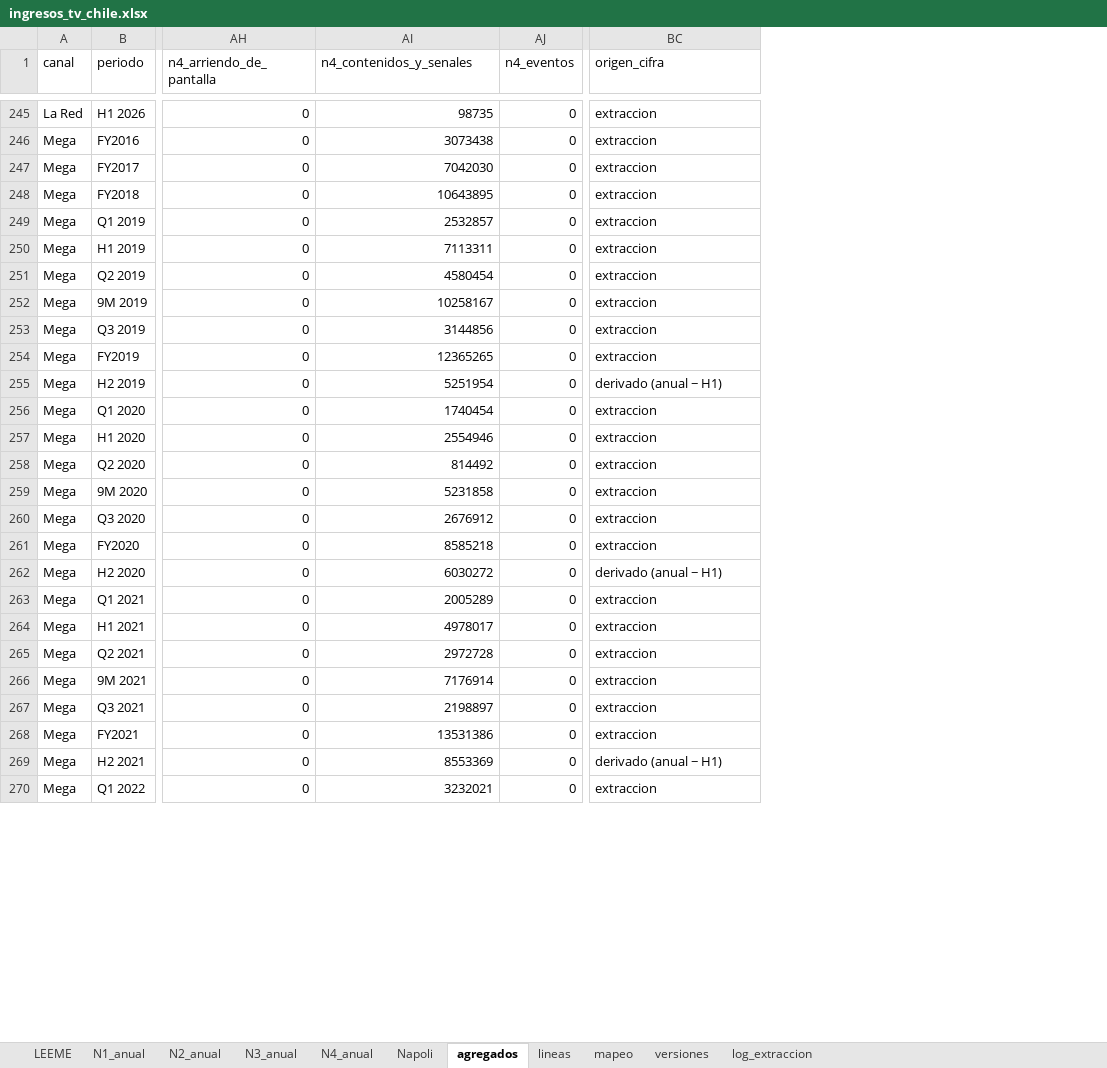
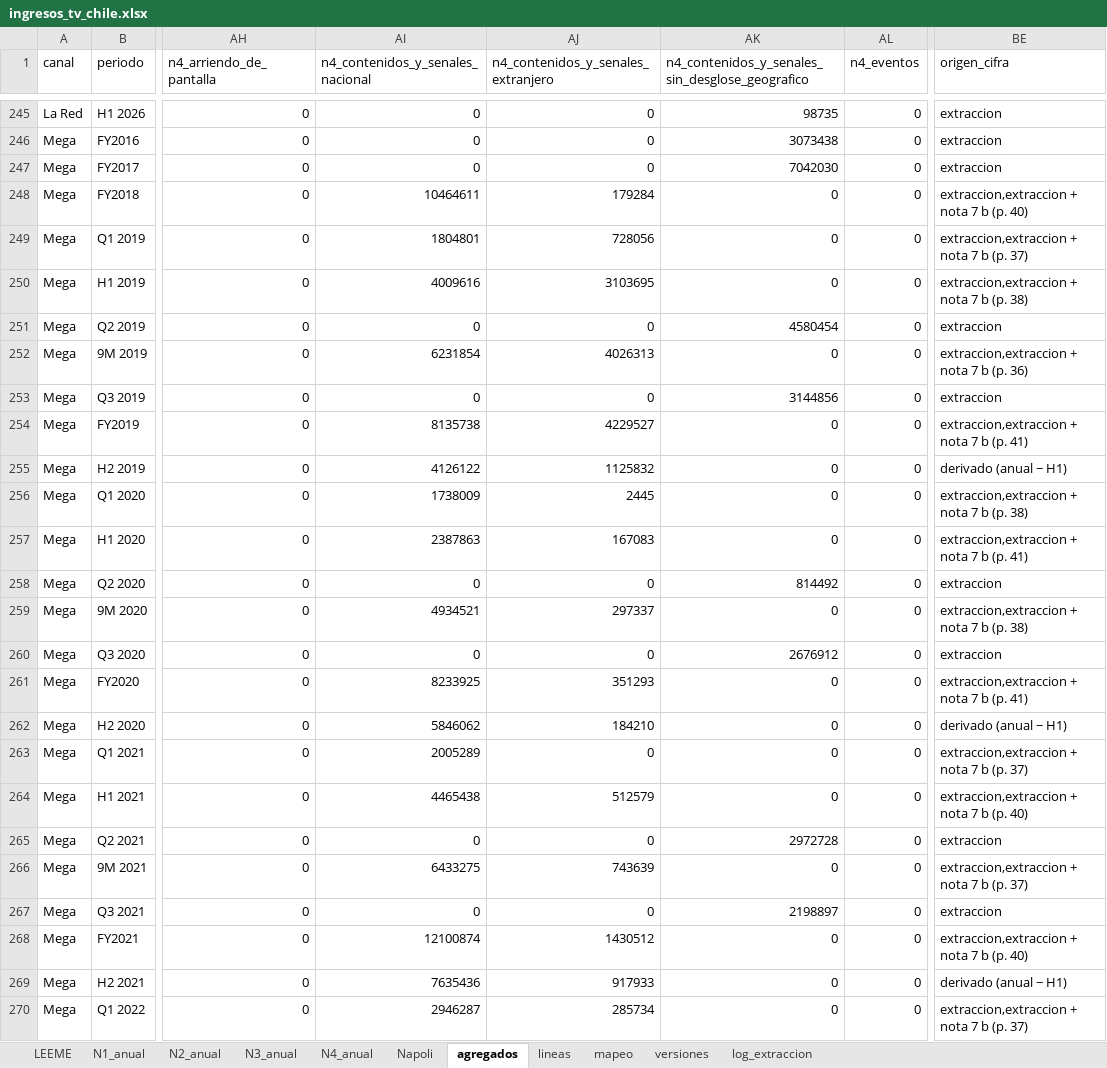
Before and after one commit to cbuzeta/ingresos-tv-chile, an Excel workbook: salidas/ingresos_tv_chile.xlsx, sheet agregados, drawn as a sheet; only a part is shown, gaps mark what is left out; values as stored, in another font and other column widths than the file's, no borders; addresses are those after the commit; the diff covers the shown part only; the diff names each change by its address in the sheet, - before the commit and + after, or states it on an @@ line.

```diff
--- a/salidas/ingresos_tv_chile.xlsx (sheet agregados)
+++ b/salidas/ingresos_tv_chile.xlsx (sheet agregados)
+column AI (n4_contenidos_y_senales_nacional), rows 245-270: 0 | 0 | 0 | 10464611 | 1804801 | 4009616 | 0 | 6231854 | 0 | 8135738 | 4126122 | 1738009 | 2387863 | 0 | 4934521 | 0 | 8233925 | 5846062 | 2005289 | 4465438 | 0 | 6433275 | 0 | 12100874 | 7635436 | 2946287
+column AJ, row 1: n4_contenidos_y_senales_extranjero; rows 245-270: 0 | 0 | 0 | 179284 | 728056 | 3103695 | 0 | 4026313 | 0 | 4229527 | 1125832 | 2445 | 167083 | 0 | 297337 | 0 | 351293 | 184210 | 0 | 512579 | 0 | 743639 | 0 | 1430512 | 917933 | 285734
-AK1: n4_contenidos_y_senales
+AK1: n4_contenidos_y_senales_sin_desglose_geografico
-AK248: 10643895
+AK248: 0
-BE248 (origen_cifra): extraccion
+BE248 (origen_cifra): extraccion,extraccion + nota 7 b (p. 40)
-AK249: 2532857
+AK249: 0
-BE249 (origen_cifra): extraccion
+BE249 (origen_cifra): extraccion,extraccion + nota 7 b (p. 37)
-AK250: 7113311
+AK250: 0
-BE250 (origen_cifra): extraccion
+BE250 (origen_cifra): extraccion,extraccion + nota 7 b (p. 38)
-AK252: 10258167
+AK252: 0
-BE252 (origen_cifra): extraccion
+BE252 (origen_cifra): extraccion,extraccion + nota 7 b (p. 36)
-AK254: 12365265
+AK254: 0
-BE254 (origen_cifra): extraccion
+BE254 (origen_cifra): extraccion,extraccion + nota 7 b (p. 41)
-AK255: 5251954
+AK255: 0
-AK256: 1740454
+AK256: 0
-BE256 (origen_cifra): extraccion
+BE256 (origen_cifra): extraccion,extraccion + nota 7 b (p. 38)
-AK257: 2554946
+AK257: 0
-BE257 (origen_cifra): extraccion
+BE257 (origen_cifra): extraccion,extraccion + nota 7 b (p. 41)
-AK259: 5231858
+AK259: 0
-BE259 (origen_cifra): extraccion
+BE259 (origen_cifra): extraccion,extraccion + nota 7 b (p. 38)
-AK261: 8585218
+AK261: 0
-BE261 (origen_cifra): extraccion
+BE261 (origen_cifra): extraccion,extraccion + nota 7 b (p. 41)
-AK262: 6030272
+AK262: 0
-AK263: 2005289
+AK263: 0
-BE263 (origen_cifra): extraccion
+BE263 (origen_cifra): extraccion,extraccion + nota 7 b (p. 37)
-AK264: 4978017
+AK264: 0
-BE264 (origen_cifra): extraccion
+BE264 (origen_cifra): extraccion,extraccion + nota 7 b (p. 40)
-AK266: 7176914
+AK266: 0
-BE266 (origen_cifra): extraccion
+BE266 (origen_cifra): extraccion,extraccion + nota 7 b (p. 37)
-AK268: 13531386
+AK268: 0
-BE268 (origen_cifra): extraccion
+BE268 (origen_cifra): extraccion,extraccion + nota 7 b (p. 40)
-AK269: 8553369
+AK269: 0
-AK270: 3232021
+AK270: 0
-BE270 (origen_cifra): extraccion
+BE270 (origen_cifra): extraccion,extraccion + nota 7 b (p. 37)
```
Also changed, not shown: 114 edited cells elsewhere in this sheet, sheet lineas, sheet N4_anual, 16 other files.
